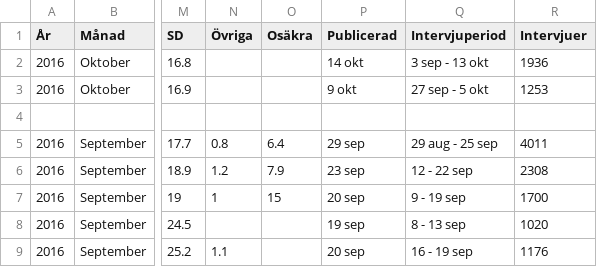
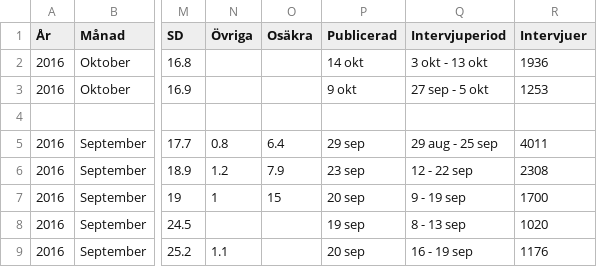
Before and after one commit to hampusborgos/swedish-opinion-data, a CSV file: all-surveys-optimized.csv, drawn as a sheet; only a part is shown, gaps mark what is left out; the diff names each change by its address in the sheet, - before the commit and + after, or states it on an @@ line.

Commit message:
Datum fel

```diff
--- a/all-surveys-optimized.csv
+++ b/all-surveys-optimized.csv
-Q2 (Intervjuperiod): 3 sep - 13 okt
+Q2 (Intervjuperiod): 3 okt - 13 okt
```
